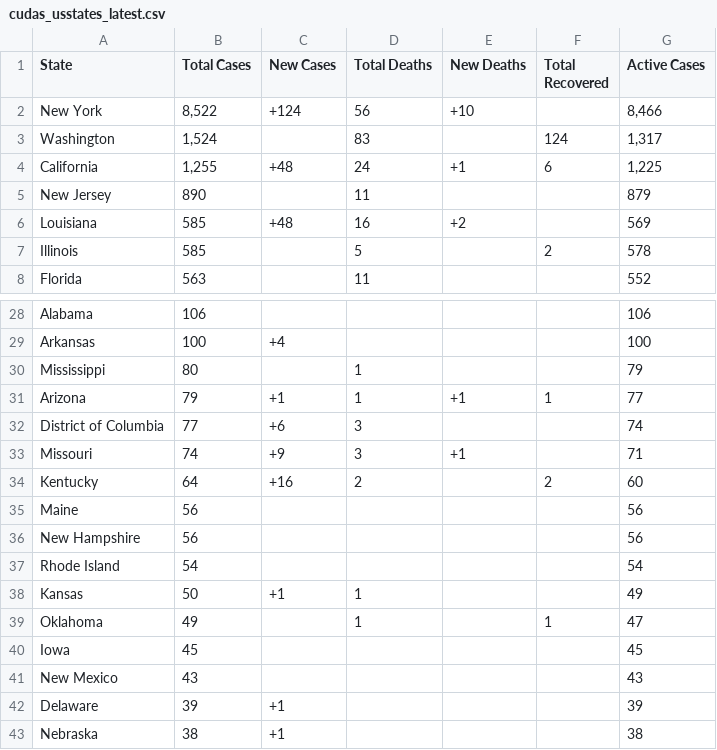
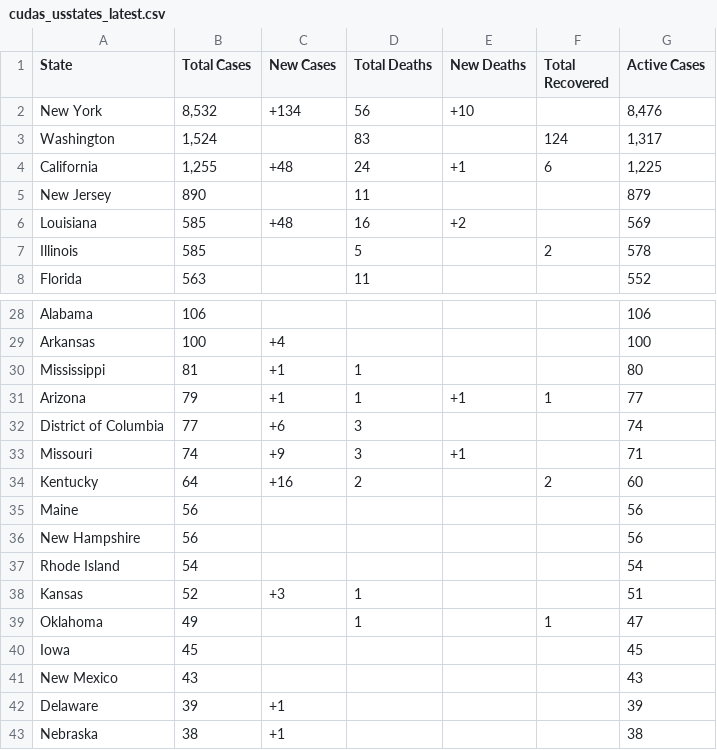
Before and after one commit to WeatherEric/covid19, a CSV file: latestdata/cudas_usstates_latest.csv, drawn as a sheet; only a part is shown, gaps mark what is left out.

Commit message:
20200321 15:45:01Z Upload

```diff
--- a/latestdata/cudas_usstates_latest.csv
+++ b/latestdata/cudas_usstates_latest.csv
@@ -1,3 +1,3 @@
 State,Total Cases,New Cases,Total Deaths,New Deaths,Total Recovered,Active Cases
-New York,"8,522",+124,56,+10,,"8,466"
+New York,"8,532",+134,56,+10,,"8,476"
 Washington,"1,524",,83,,124,"1,317"
@@ -29,3 +29,3 @@ Alabama,106,,,,,106
 Arkansas,100,+4,,,,100
-Mississippi,80,,1,,,79
+Mississippi,81,+1,1,,,80
 Arizona,79,+1,1,+1,1,77
@@ -37,3 +37,3 @@ New Hampshire,56,,,,,56
 Rhode Island,54,,,,,54
-Kansas,50,+1,1,,,49
+Kansas,52,+3,1,,,51
 Oklahoma,49,,1,,1,47
```
